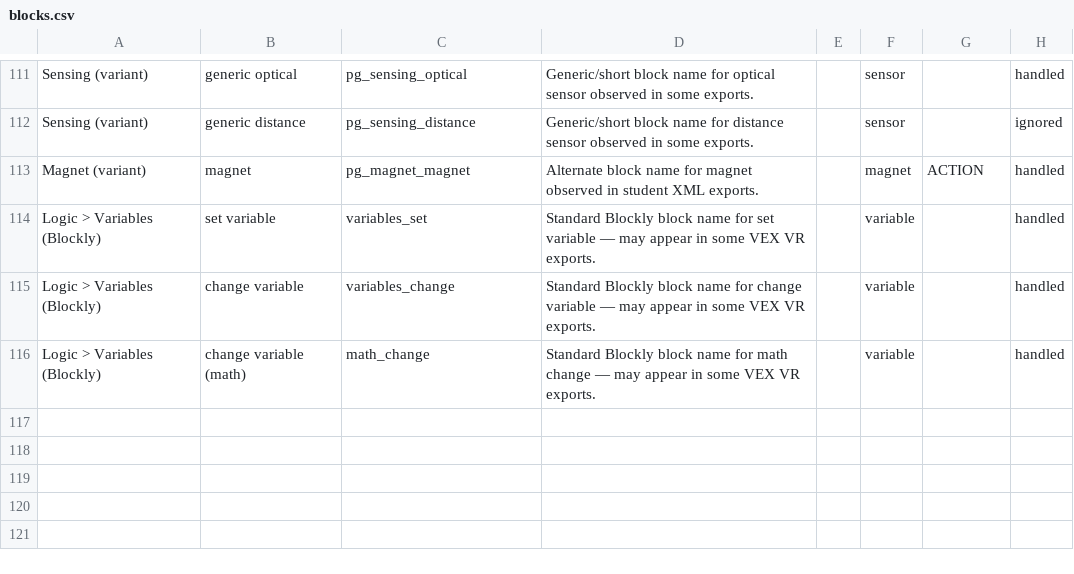
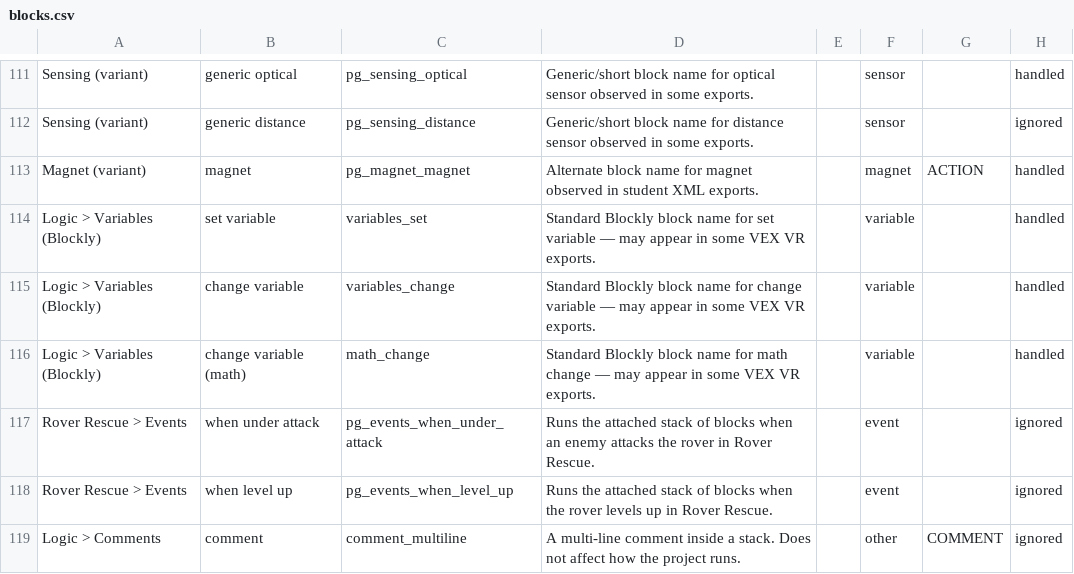
Before and after one commit to InviteInstitute/agent-lm-packages, a CSV file: goal_strategy/detector/data/blocks.csv, drawn as a sheet; only a part is shown, gaps mark what is left out.

Commit message:
Score only the code that runs, with the values typed into it (#12)
Run scoring now diffs a tree of the code that runs (scoring_ast).
- Typed-in values count. Shadow values are folded onto the block that owns the slot.
- Only stacks under an enabled hat count, plus the My Blocks they call. This includes Rover Rescue's when under attack and when level up.
- Disabled and comment blocks are dropped.

The edit distance now folds each block's connection into its own node and hangs every tree off one workspace root. Moving a block costs 1 instead of 0, and adding a stack no longer costs an extra 1. Labels are tuples, and the distance cache is namespaced per AST builder. Renames cost the largest change they cover, because apted is not exact otherwise. A test checks it against Zhang-Shasha.

Replayed on all 11,474 consented runs. The orphan rules match VEX's hasOrphans flag except on uncalled My Block definitions. Every score change from the first version is explained in the PR thread.

```diff
--- a/goal_strategy/detector/data/blocks.csv
+++ b/goal_strategy/detector/data/blocks.csv
@@ -116 +116,4 @@ Logic > Variables (Blockly),change variable,variables_change,Standard Blockly bl
 Logic > Variables (Blockly),change variable (math),math_change,Standard Blockly block name for math change — may appear in some VEX VR exports.,,variable,,handled
+Rover Rescue > Events,when under attack,pg_events_when_under_attack,Runs the attached stack of blocks when an enemy attacks the rover in Rover Rescue.,,event,,ignored
+Rover Rescue > Events,when level up,pg_events_when_level_up,Runs the attached stack of blocks when the rover levels up in Rover Rescue.,,event,,ignored
+Logic > Comments,comment,comment_multiline,A multi-line comment inside a stack. Does not affect how the project runs.,,other,COMMENT,ignored
```
Also changed, not shown: 15 other files.
